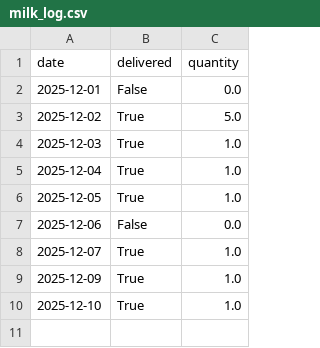
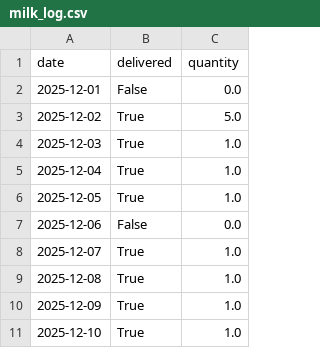
Before and after one commit to aanand862/T1_103, a CSV file: milk_log.csv, drawn as a sheet.

Commit message:
Automated Update: milk_log.csv

```diff
--- a/milk_log.csv
+++ b/milk_log.csv
@@ -8,2 +8,3 @@ date,delivered,quantity
 2025-12-07,True,1.0
+2025-12-08,True,1.0
 2025-12-09,True,1.0
```
